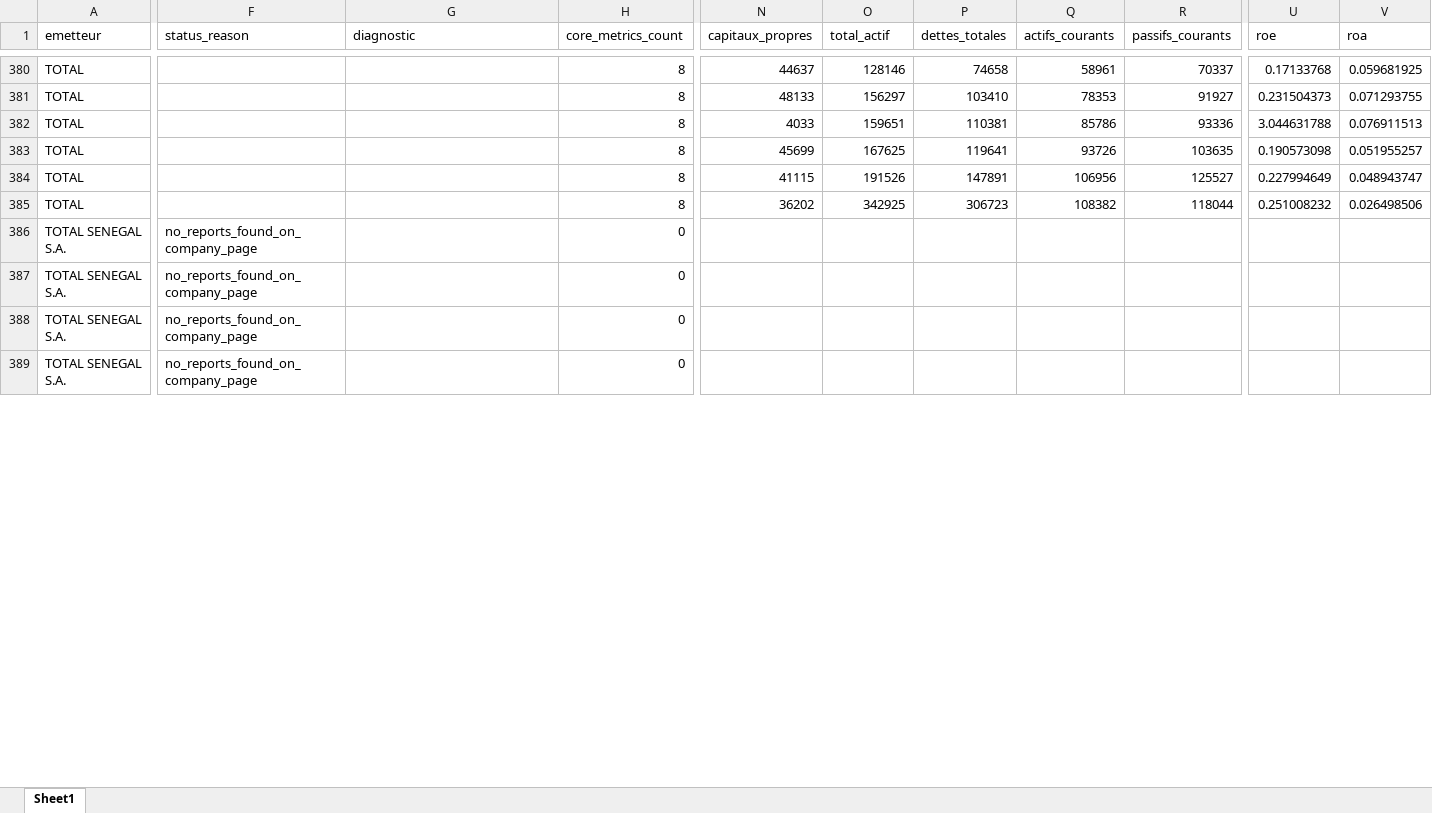
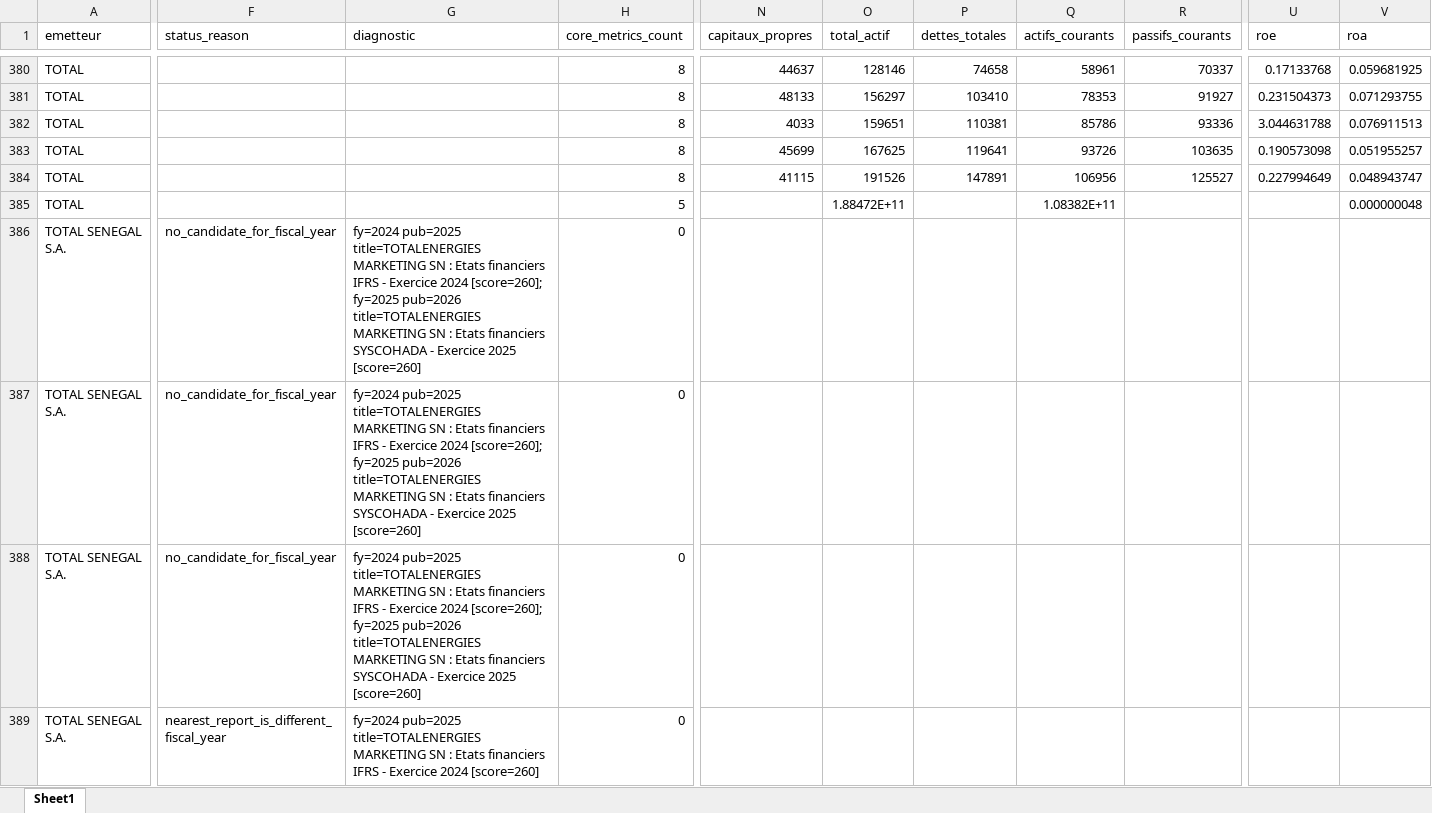
Before and after one commit to Naofal03/brvm_package, an Excel workbook: data/brvm_financials_2020_2025.xlsx, sheet Sheet1, drawn as a sheet; only a part is shown, gaps mark what is left out; values as stored, in another font and other column widths than the file's, no borders; the diff covers the shown part only; the diff names each change by its address in the sheet, - before the commit and + after, or states it on an @@ line.

Commit message:
Improve BRVM financial validation and 2025 reports

```diff
--- a/data/brvm_financials_2020_2025.xlsx (sheet Sheet1)
+++ b/data/brvm_financials_2020_2025.xlsx (sheet Sheet1)
-H385 (core_metrics_count): 8
+H385 (core_metrics_count): 5
-N385 (capitaux_propres): 36202
+N385 (capitaux_propres): (empty)
-O385 (total_actif): 342925
+O385 (total_actif): 1.88472E+11
-P385 (dettes_totales): 306723
+P385 (dettes_totales): (empty)
-Q385 (actifs_courants): 108382
+Q385 (actifs_courants): 1.08382E+11
-R385 (passifs_courants): 118044
+R385 (passifs_courants): (empty)
-U385 (roe): 0.251008232
+U385 (roe): (empty)
-V385 (roa): 0.026498506
+V385 (roa): 0.000000048
-F386:F388 (status_reason): no_reports_found_on_company_page
+F386:F388 (status_reason): no_candidate_for_fiscal_year
-G386:G388 (diagnostic): (empty)
+G386:G388 (diagnostic): fy=2024 pub=2025 title=TOTALENERGIES MARKETING SN : Etats financiers IFRS - Exercice 2024 [score=260]; fy=2025 pub=2026 title=TOTALENERGIES MARKETING SN : Etats financiers SYSCOHADA - Exercice 2025 [score=260]
-F389 (status_reason): no_reports_found_on_company_page
+F389 (status_reason): nearest_report_is_different_fiscal_year
-G389 (diagnostic): (empty)
+G389 (diagnostic): fy=2024 pub=2025 title=TOTALENERGIES MARKETING SN : Etats financiers IFRS - Exercice 2024 [score=260]
```
Also changed, not shown: 16 added rows, 16 removed rows and 238 edited cells elsewhere in this sheet, 31 other files.
